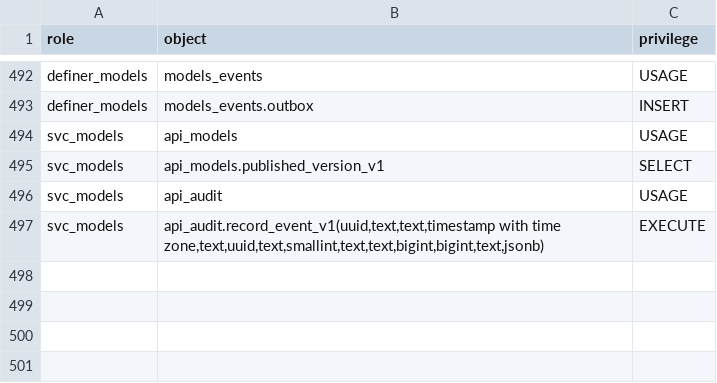
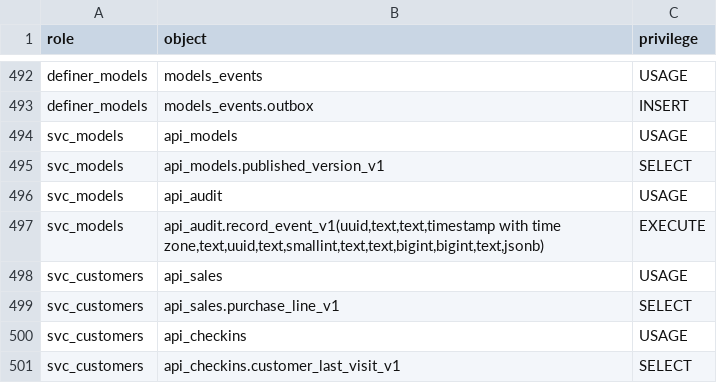
Before and after one commit to Equipo-03-Proyecto10/retail-segmentation, a CSV file: contracts/db/grants.csv, drawn as a sheet; only a part is shown, gaps mark what is left out.

Commit message:
feat(customers,sales): refuse sales to anonymized customers and list retention candidates (#1061)

```diff
--- a/contracts/db/grants.csv
+++ b/contracts/db/grants.csv
@@ -497 +497,5 @@ svc_models,api_audit,USAGE
 svc_models,"api_audit.record_event_v1(uuid,text,text,timestamp with time zone,text,uuid,text,smallint,text,text,bigint,bigint,text,jsonb)",EXECUTE
+svc_customers,api_sales,USAGE
+svc_customers,api_sales.purchase_line_v1,SELECT
+svc_customers,api_checkins,USAGE
+svc_customers,api_checkins.customer_last_visit_v1,SELECT
```
Also changed, not shown: 17 other files.
